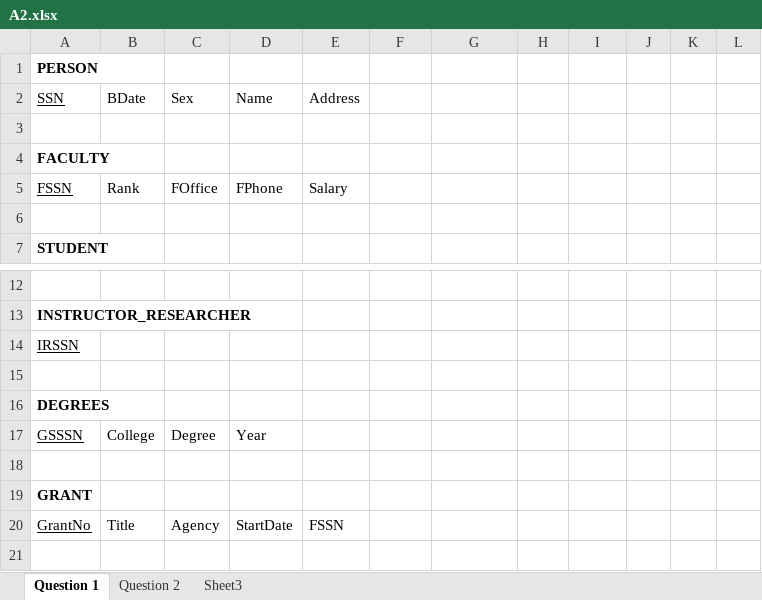
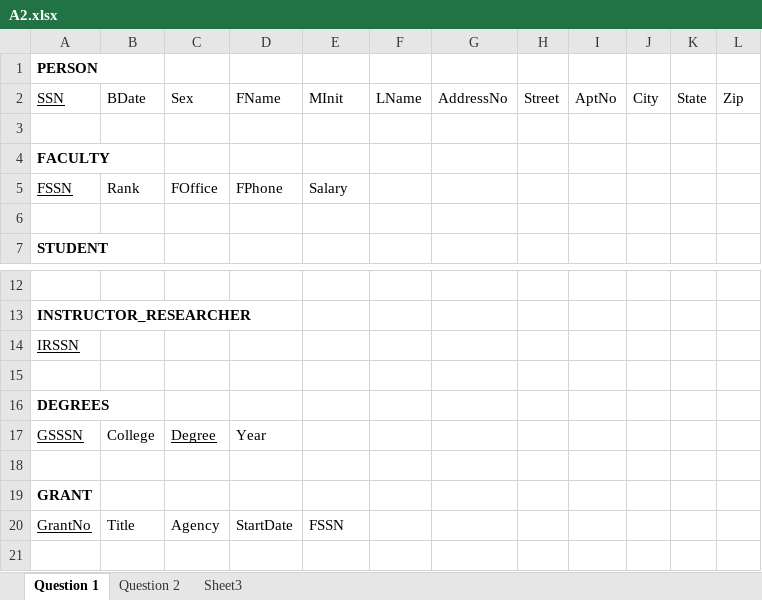
Before and after one commit to alexs2112/University-Notes, an Excel workbook: CPSC471/Assignments/A2.xlsx, sheet Question 1, drawn as a sheet; only a part is shown, gaps mark what is left out; values as stored, in another font and other column widths than the file's, no borders; charts and pictures not drawn; removed rows and columns are numbered as before the commit, all else as after; the diff names each change by its address in the sheet, - before the commit and + after, or states it on an @@ line.

```diff
--- a/CPSC471/Assignments/A2.xlsx (sheet Question 1)
+++ b/CPSC471/Assignments/A2.xlsx (sheet Question 1)
-row 2: SSN | BDate | Sex | Name | Address
+row 2: SSN | BDate | Sex | FName | MInit | LName | AddressNo | Street | AptNo | City | State | Zip
-C17 underline: off
+C17 underline: on
```
Also changed, not shown: sheet Question 2, charts or pictures, 25 other files.
